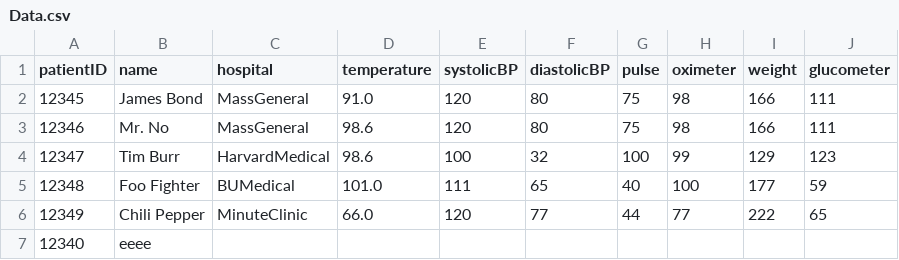
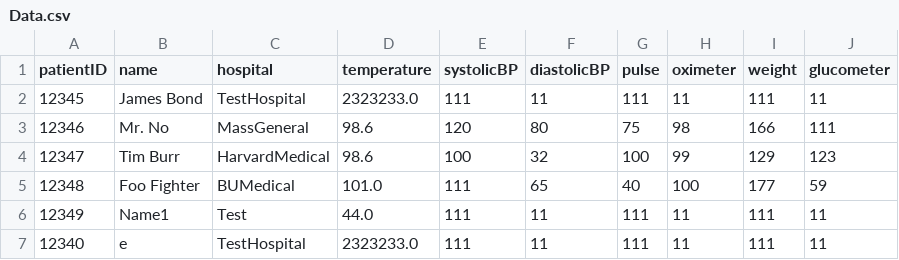
Before and after one commit to talbotct/med-api-talbotct, a CSV file: Data.csv, drawn as a sheet.

```diff
--- a/Data.csv
+++ b/Data.csv
@@ -1,3 +1,3 @@
 patientID,name,hospital,temperature,systolicBP,diastolicBP,pulse,oximeter,weight,glucometer
-12345,James Bond,MassGeneral,91.0,120,80,75,98,166,111
+12345,James Bond,TestHospital,2323233.0,111,11,111,11,111,11
 12346,Mr. No,MassGeneral,98.6,120,80,75,98,166,111
@@ -5,3 +5,3 @@ patientID,name,hospital,temperature,systolicBP,diastolicBP,pulse,oximeter,weight
 12348,Foo Fighter,BUMedical,101.0,111,65,40,100,177,59
-12349,Chili Pepper,MinuteClinic,66.0,120,77,44,77,222,65
-12340,eeee,,,,,,,,
+12349,Name1,Test,44.0,111,11,111,11,111,11
+12340,e,TestHospital,2323233.0,111,11,111,11,111,11
```
Also changed, not shown: 3 other files.
